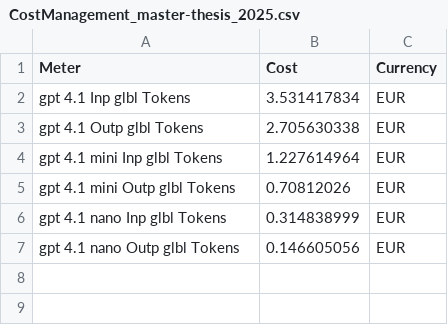
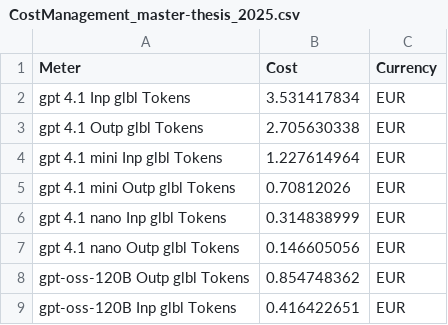
Before and after one commit to Famondir/Thesis, a CSV file: CostManagement_master-thesis_2025.csv, drawn as a sheet.

```diff
--- a/CostManagement_master-thesis_2025.csv
+++ b/CostManagement_master-thesis_2025.csv
@@ -7 +7,3 @@ gpt 4.1 nano Inp glbl Tokens,0.314838999,EUR
 gpt 4.1 nano Outp glbl Tokens,0.146605056,EUR
+gpt-oss-120B Outp glbl Tokens,0.854748362,EUR
+gpt-oss-120B Inp glbl Tokens,0.416422651,EUR
```
Also changed, not shown: benchmark_truth/aktiva_passiva_guv_table_pages_no_ocr.csv, benchmark_truth/real_tables/table_characteristics.csv, 9 other files.
